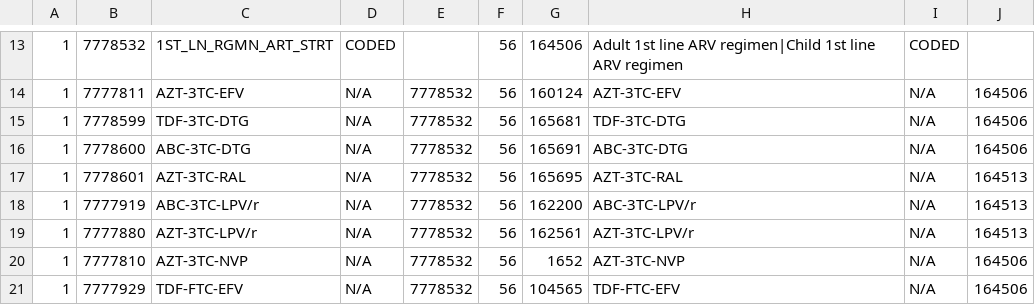
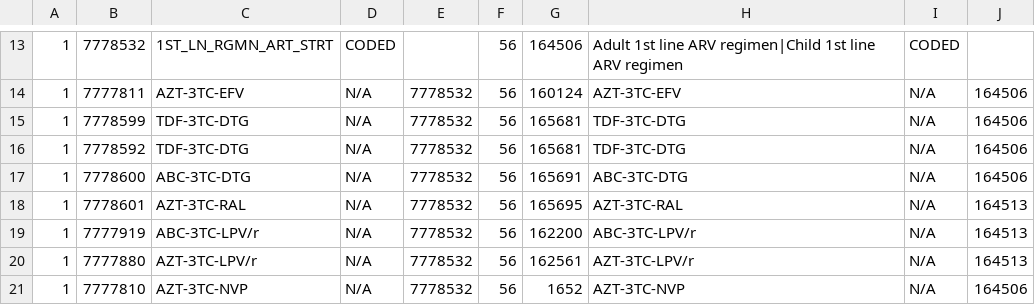
Before and after one commit to brightoibe/OMRSToNMRSMigrator, a CSV file: map/artcommencement.csv, drawn as a sheet; only a part is shown, gaps mark what is left out; the shorter side is filled out with more unchanged rows; the diff names each change by its address in the sheet, - before the commit and + after, or states it on an @@ line.

```diff
--- a/map/artcommencement.csv
+++ b/map/artcommencement.csv
+row 16: 1 | 7778592 | TDF-3TC-DTG | N/A | 7778532 | 56 | 165681 | TDF-3TC-DTG | N/A | 164506
```
Also changed, not shown: map/adultpharmacyorderform.csv, map/carecardfollowup.csv, 50 other files.
